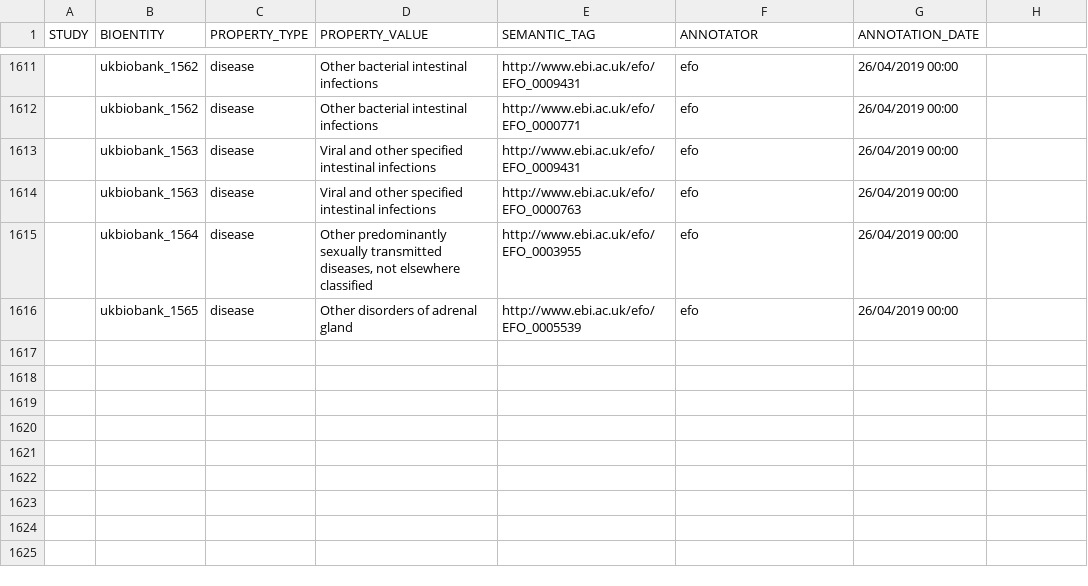
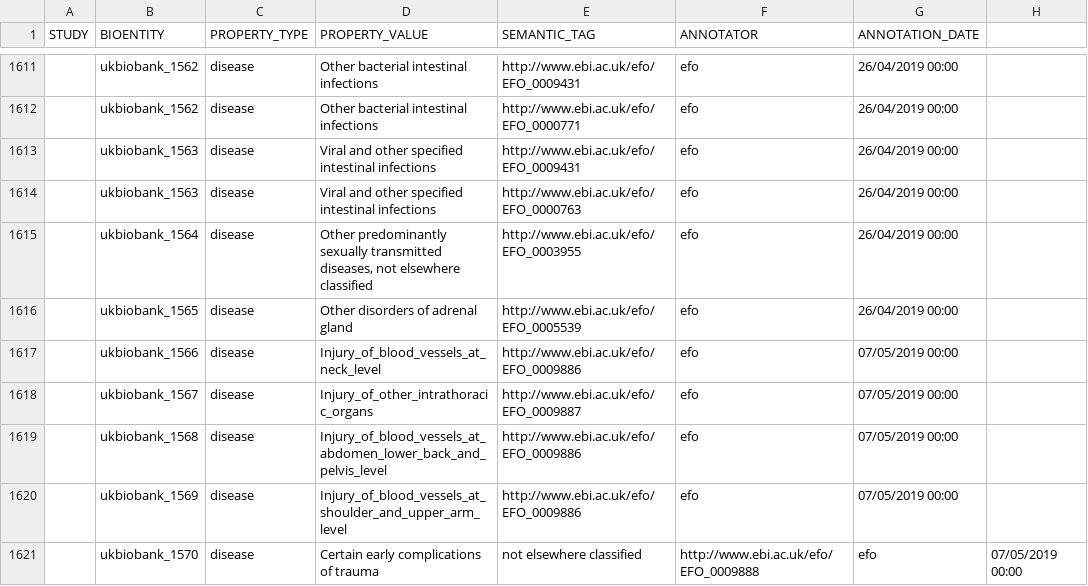
Before and after one commit to EBISPOT/EFO-UKB-mappings, a CSV file: ukbiobank_zooma.csv, drawn as a sheet; only a part is shown, gaps mark what is left out; the diff names each change by its address in the sheet, - before the commit and + after, or states it on an @@ line.

Commit message:
Update ukbiobank_zooma.csv

```diff
--- a/ukbiobank_zooma.csv
+++ b/ukbiobank_zooma.csv
+row 1617:  | ukbiobank_1566 | disease | Injury_of_blood_vessels_at_neck_level | http://www.ebi.ac.uk/efo/EFO_0009886 | efo | 07/05/2019 00:00
+row 1618:  | ukbiobank_1567 | disease | Injury_of_other_intrathoracic_organs | http://www.ebi.ac.uk/efo/EFO_0009887 | efo | 07/05/2019 00:00
+row 1619:  | ukbiobank_1568 | disease | Injury_of_blood_vessels_at_abdomen_lower_back_and_pelvis_level | http://www.ebi.ac.uk/efo/EFO_0009886 | efo | 07/05/2019 00:00
+row 1620:  | ukbiobank_1569 | disease | Injury_of_blood_vessels_at_shoulder_and_upper_arm_level | http://www.ebi.ac.uk/efo/EFO_0009886 | efo | 07/05/2019 00:00
+row 1621:  | ukbiobank_1570 | disease | Certain early complications of trauma | not elsewhere classified | http://www.ebi.ac.uk/efo/EFO_0009888 | efo | 07/05/2019 00:00
```
